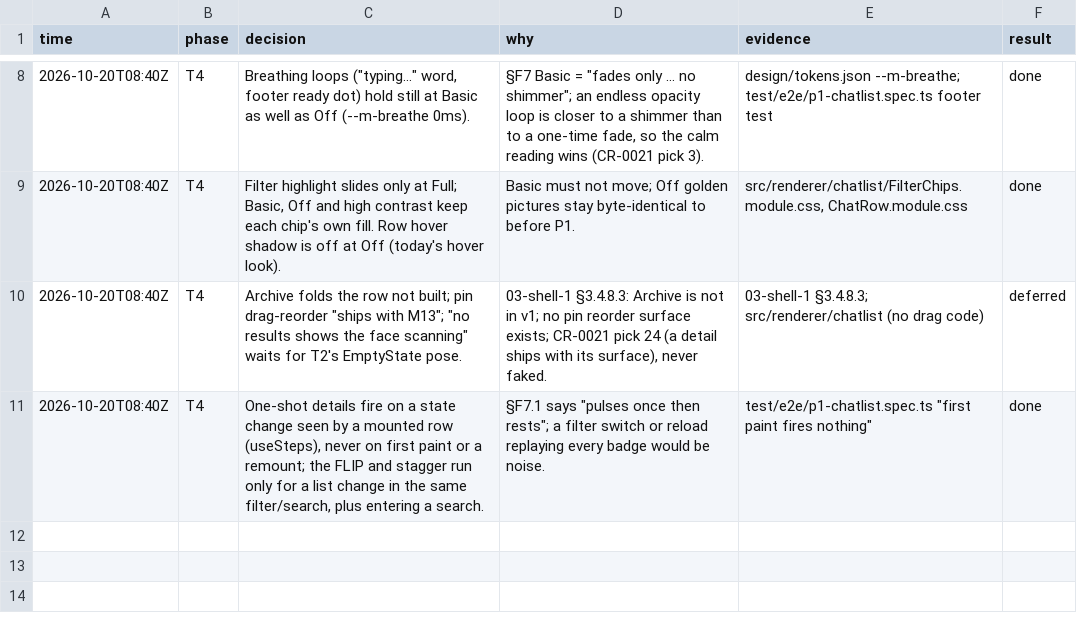
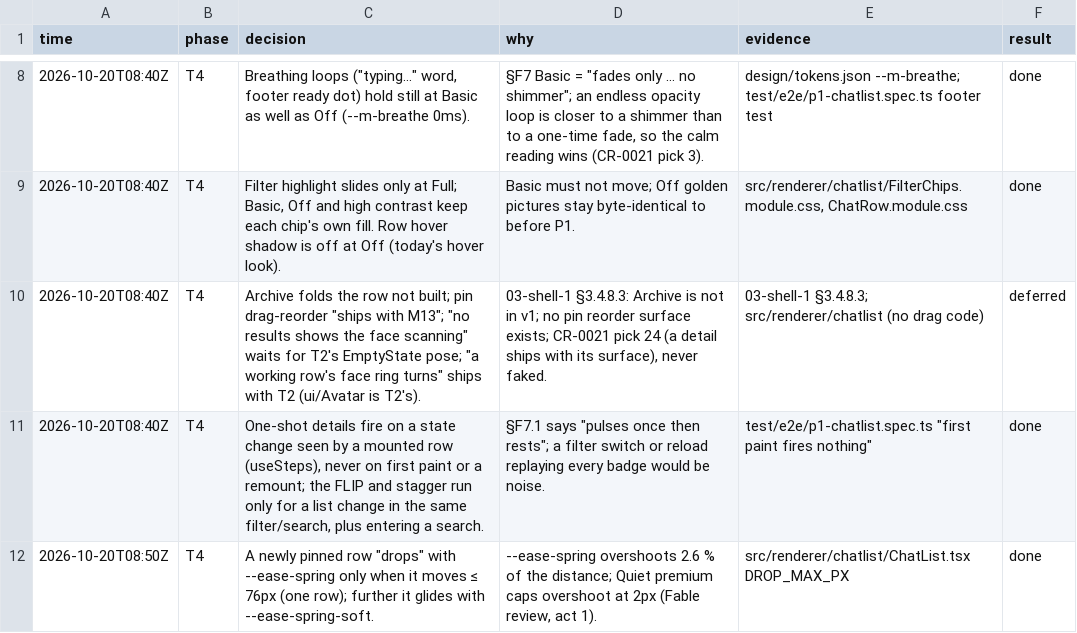
Before and after one commit to vikas53953/foo-agent, a TSV file: docs/decisions/P1.tsv, drawn as a sheet; only a part is shown, gaps mark what is left out.

```diff
--- a/docs/decisions/P1.tsv
+++ b/docs/decisions/P1.tsv
@@ -9,3 +9,4 @@ time	phase	decision	why	evidence	result
 2026-10-20T08:40Z	T4	Filter highlight slides only at Full; Basic, Off and high contrast keep each chip's own fill. Row hover shadow is off at Off (today's hover look).	Basic must not move; Off golden pictures stay byte-identical to before P1.	src/renderer/chatlist/FilterChips.module.css, ChatRow.module.css	done
-2026-10-20T08:40Z	T4	"Archive folds the row" not built; pin drag-reorder "ships with M13"; "no results shows the face scanning" waits for T2's EmptyState pose.	03-shell-1 §3.4.8.3: Archive is not in v1; no pin reorder surface exists; CR-0021 pick 24 (a detail ships with its surface), never faked.	03-shell-1 §3.4.8.3; src/renderer/chatlist (no drag code)	deferred
+2026-10-20T08:40Z	T4	"Archive folds the row" not built; pin drag-reorder "ships with M13"; "no results shows the face scanning" waits for T2's EmptyState pose; "a working row's face ring turns" ships with T2 (ui/Avatar is T2's).	03-shell-1 §3.4.8.3: Archive is not in v1; no pin reorder surface exists; CR-0021 pick 24 (a detail ships with its surface), never faked.	03-shell-1 §3.4.8.3; src/renderer/chatlist (no drag code)	deferred
 2026-10-20T08:40Z	T4	One-shot details fire on a state change seen by a mounted row (useSteps), never on first paint or a remount; the FLIP and stagger run only for a list change in the same filter/search, plus entering a search.	§F7.1 says "pulses once then rests"; a filter switch or reload replaying every badge would be noise.	test/e2e/p1-chatlist.spec.ts "first paint fires nothing"	done
+2026-10-20T08:50Z	T4	A newly pinned row "drops" with --ease-spring only when it moves ≤ 76px (one row); further it glides with --ease-spring-soft.	--ease-spring overshoots 2.6 % of the distance; Quiet premium caps overshoot at 2px (Fable review, act 1).	src/renderer/chatlist/ChatList.tsx DROP_MAX_PX	done
```
Also changed, not shown: 4 other files.
